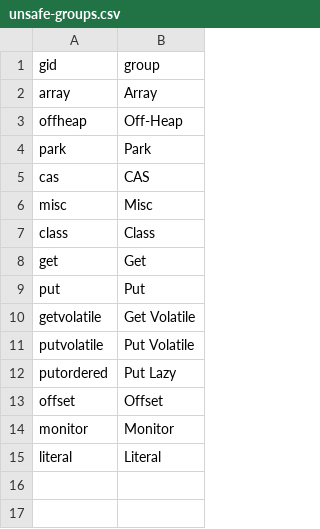
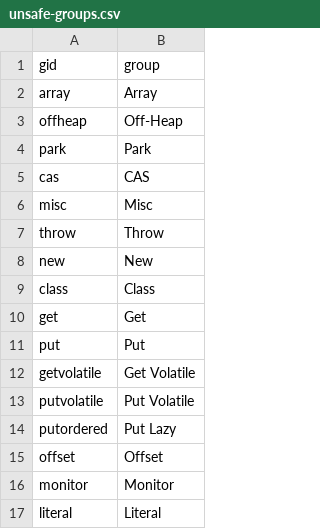
Before and after one commit to acuarica/java-unsafe-analysis, a CSV file: unsafe-groups.csv, drawn as a sheet.

Commit message:
Removed table, now projects are shown in one plot.

```diff
--- a/unsafe-groups.csv
+++ b/unsafe-groups.csv
@@ -6,2 +6,4 @@ cas,CAS
 misc,Misc
+throw,Throw
+new,New
 class,Class
```
Also changed, not shown: unsafe-methods.csv, 17 other files.
